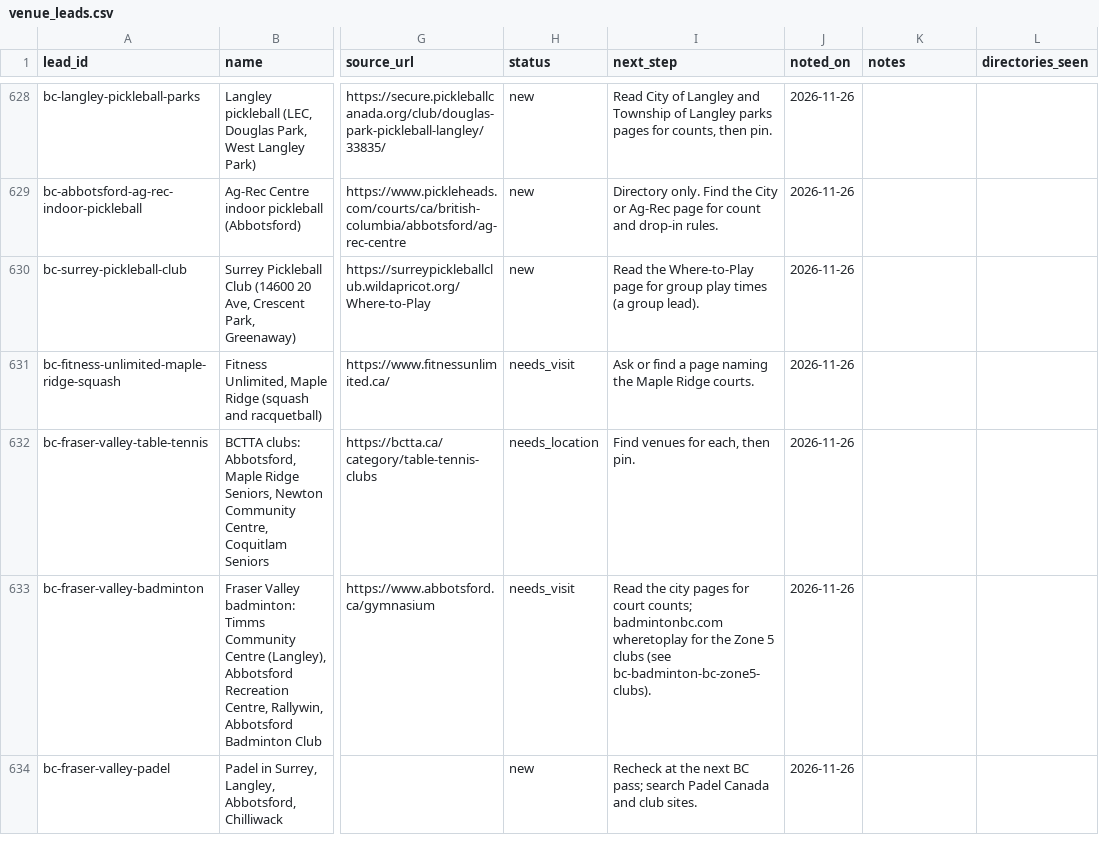
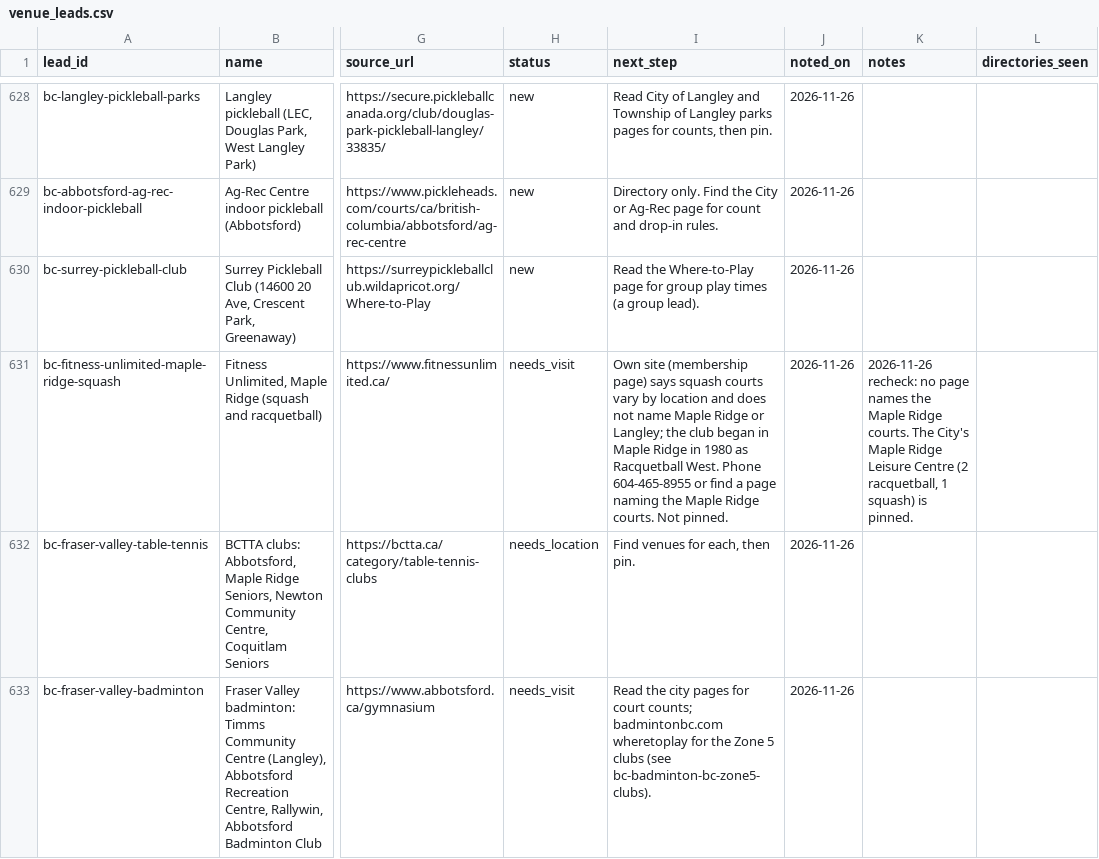
Before and after one commit to abov/courtconnect-ca, a CSV file: transform/seeds/venue_leads.csv, drawn as a sheet; only a part is shown, gaps mark what is left out; the shorter side is filled out with more unchanged rows; the diff names each change by its address in the sheet, - before the commit and + after, or states it on an @@ line.

```diff
--- a/transform/seeds/venue_leads.csv
+++ b/transform/seeds/venue_leads.csv
-I631 (next_step): Ask or find a page naming the Maple Ridge courts.
+I631 (next_step): Own site (membership page) says squash courts vary by location and does not name Maple Ridge or Langley; the club began in Maple Ridge in 1980 as Racquetball West. Phone 604-465-8955 or find a page naming the Maple Ridge courts. Not pinned.
-K631 (notes): (empty)
+K631 (notes): 2026-11-26 recheck: no page names the Maple Ridge courts. The City's Maple Ridge Leisure Centre (2 racquetball, 1 squash) is pinned.
```
Also changed, not shown: transform/seeds/venue_actions.csv, 2 other files.
